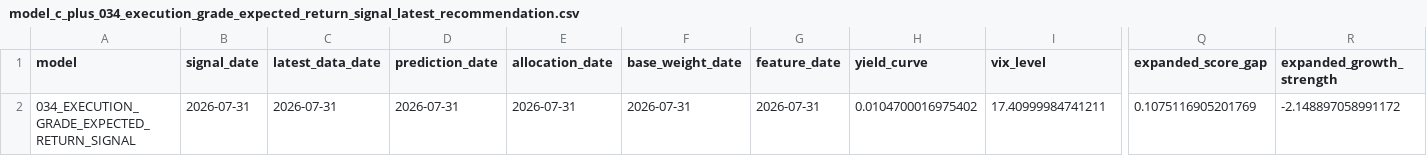
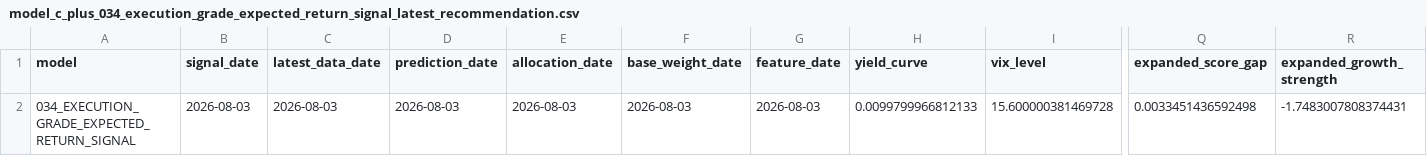
Before and after one commit to takahiko0406/github_011_alert_production_system, a CSV file: model_c_plus_034_execution_grade_expected_return_signal_latest_recommendation.csv, drawn as a sheet; only a part is shown, gaps mark what is left out; the diff covers the shown part only; the diff names each change by its address in the sheet, - before the commit and + after, or states it on an @@ line.

```diff
--- a/model_c_plus_034_execution_grade_expected_return_signal_latest_recommendation.csv
+++ b/model_c_plus_034_execution_grade_expected_return_signal_latest_recommendation.csv
-B2 (signal_date): 2026-07-31
+B2 (signal_date): 2026-08-03
-C2 (latest_data_date): 2026-07-31
+C2 (latest_data_date): 2026-08-03
-D2 (prediction_date): 2026-07-31
+D2 (prediction_date): 2026-08-03
-E2 (allocation_date): 2026-07-31
+E2 (allocation_date): 2026-08-03
-F2 (base_weight_date): 2026-07-31
+F2 (base_weight_date): 2026-08-03
-G2 (feature_date): 2026-07-31
+G2 (feature_date): 2026-08-03
-H2 (yield_curve): 0.0104700016975402
+H2 (yield_curve): 0.0099799966812133
-I2 (vix_level): 17.40999984741211
+I2 (vix_level): 15.600000381469728
-Q2 (expanded_score_gap): 0.1075116905201769
+Q2 (expanded_score_gap): 0.0033451436592498
-R2 (expanded_growth_strength): -2.148897058991172
+R2 (expanded_growth_strength): -1.7483007808374431
```
Also changed, not shown: 14 edited cells elsewhere in this file, model_c_plus_022F_calibrated_defense_validation_best_rebalance_log.csv, model_c_plus_034_execution_grade_expected_return_signal_scoreboard.csv, 48 other files.
